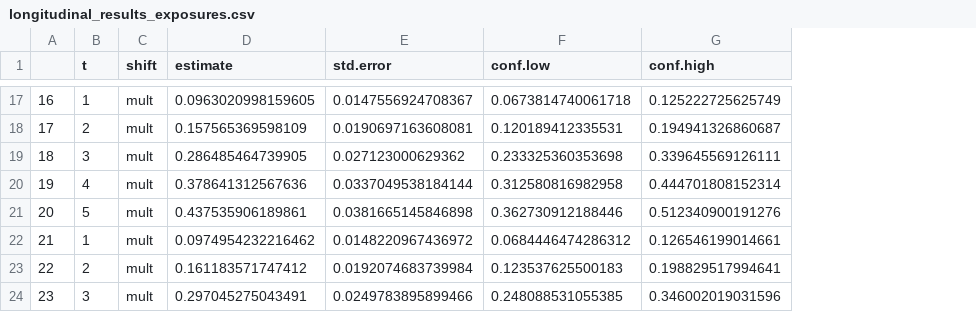
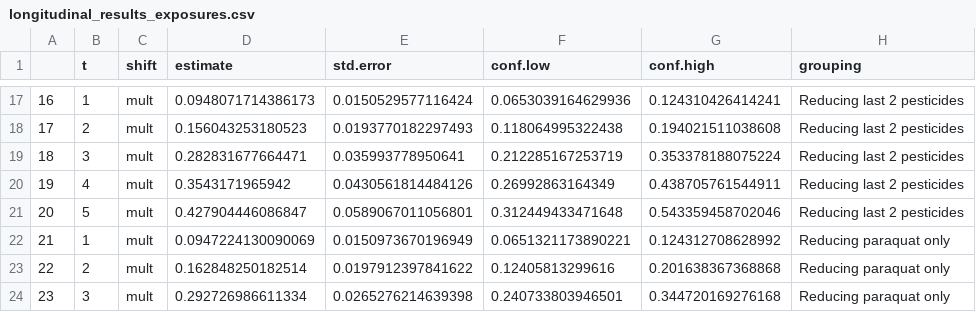
Before and after one commit to CI-NYC/CHAMACOS, a CSV file: results_csv/longitudinal_results_exposures.csv, drawn as a sheet; only a part is shown, gaps mark what is left out; the diff covers the shown part only; the diff names each change by its address in the sheet, - before the commit and + after, or states it on an @@ line.

```diff
--- a/results_csv/longitudinal_results_exposures.csv
+++ b/results_csv/longitudinal_results_exposures.csv
+column H (grouping), rows 17-24: Reducing last 2 pesticides | Reducing last 2 pesticides | Reducing last 2 pesticides | Reducing last 2 pesticides | Reducing last 2 pesticides | Reducing paraquat only | Reducing paraquat only | Reducing paraquat only
-D17 (estimate): 0.0963020998159605
+D17 (estimate): 0.0948071714386173
-E17 (std.error): 0.0147556924708367
+E17 (std.error): 0.0150529577116424
-F17 (conf.low): 0.0673814740061718
+F17 (conf.low): 0.0653039164629936
-G17 (conf.high): 0.125222725625749
+G17 (conf.high): 0.124310426414241
-D18 (estimate): 0.157565369598109
+D18 (estimate): 0.156043253180523
-E18 (std.error): 0.0190697163608081
+E18 (std.error): 0.0193770182297493
-F18 (conf.low): 0.120189412335531
+F18 (conf.low): 0.118064995322438
-G18 (conf.high): 0.194941326860687
+G18 (conf.high): 0.194021511038608
-D19 (estimate): 0.286485464739905
+D19 (estimate): 0.282831677664471
-E19 (std.error): 0.027123000629362
+E19 (std.error): 0.035993778950641
-F19 (conf.low): 0.233325360353698
+F19 (conf.low): 0.212285167253719
-G19 (conf.high): 0.339645569126111
+G19 (conf.high): 0.353378188075224
-D20 (estimate): 0.378641312567636
+D20 (estimate): 0.3543171965942
-E20 (std.error): 0.0337049538184144
+E20 (std.error): 0.0430561814484126
-F20 (conf.low): 0.312580816982958
+F20 (conf.low): 0.26992863164349
-G20 (conf.high): 0.444701808152314
+G20 (conf.high): 0.438705761544911
-D21 (estimate): 0.437535906189861
+D21 (estimate): 0.427904446086847
-E21 (std.error): 0.0381665145846898
+E21 (std.error): 0.0589067011056801
-F21 (conf.low): 0.362730912188446
+F21 (conf.low): 0.312449433471648
-G21 (conf.high): 0.512340900191276
+G21 (conf.high): 0.543359458702046
-D22 (estimate): 0.0974954232216462
+D22 (estimate): 0.0947224130090069
-E22 (std.error): 0.0148220967436972
+E22 (std.error): 0.0150973670196949
-F22 (conf.low): 0.0684446474286312
+F22 (conf.low): 0.0651321173890221
-G22 (conf.high): 0.126546199014661
+G22 (conf.high): 0.124312708628992
-D23 (estimate): 0.161183571747412
+D23 (estimate): 0.162848250182514
-E23 (std.error): 0.0192074683739984
+E23 (std.error): 0.0197912397841622
-F23 (conf.low): 0.123537625500183
+F23 (conf.low): 0.12405813299616
-G23 (conf.high): 0.198829517994641
+G23 (conf.high): 0.201638367368868
-D24 (estimate): 0.297045275043491
+D24 (estimate): 0.292726986611334
-E24 (std.error): 0.0249783895899466
+E24 (std.error): 0.0265276214639398
-F24 (conf.low): 0.248088531055385
+F24 (conf.low): 0.240733803946501
-G24 (conf.high): 0.346002019031596
+G24 (conf.high): 0.344720169276168
```
Also changed, not shown: 68 edited cells elsewhere in this file, results_csv/contrasts_single_timepoint.csv, results_csv/longitudinal_contrasts_exposures.csv, 11 other files.
